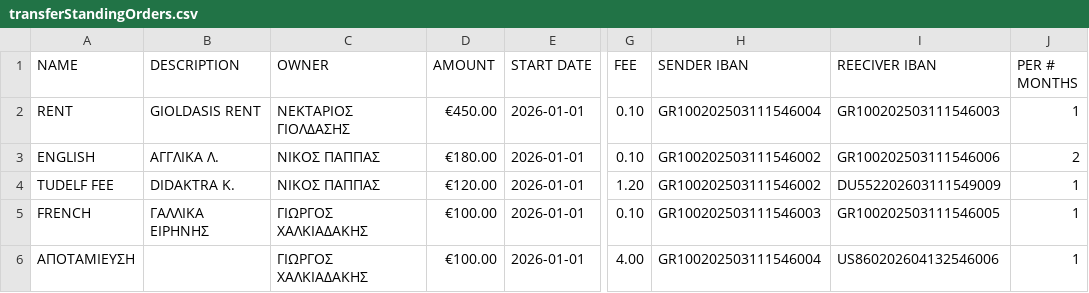
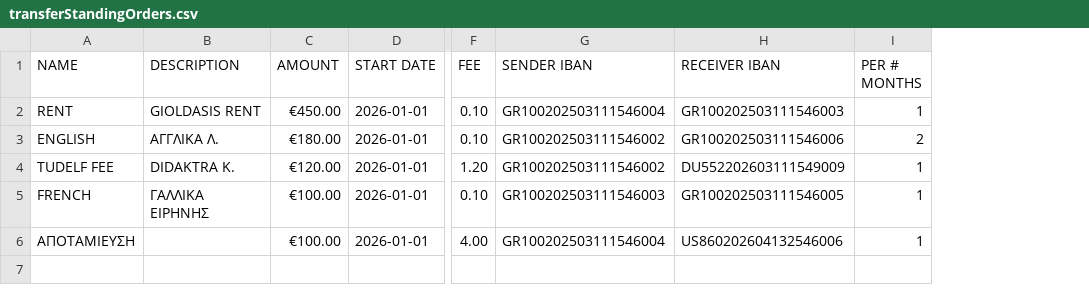
Before and after one commit to Efto-Tat/Bank-of-TUC, a CSV file: BANK_OF_TUC/transferStandingOrders.csv, drawn as a sheet; only a part is shown, gaps mark what is left out; removed rows and columns are numbered as before the commit, all else as after; the diff names each change by its address in the sheet, - before the commit and + after, or states it on an @@ line.

```diff
--- a/BANK_OF_TUC/transferStandingOrders.csv
+++ b/BANK_OF_TUC/transferStandingOrders.csv
-column C (OWNER), rows 2-6: ΝΕΚΤΑΡΙΟΣ ΓΙΟΛΔΑΣΗΣ | ΝΙΚΟΣ ΠΑΠΠΑΣ | ΝΙΚΟΣ ΠΑΠΠΑΣ | ΓΙΩΡΓΟΣ ΧΑΛΚΙΑΔΑΚΗΣ | ΓΙΩΡΓΟΣ ΧΑΛΚΙΑΔΑΚΗΣ
-H1: REECIVER IBAN
+H1: RECEIVER IBAN
```
Also changed, not shown: BANK_OF_TUC/issuedBills.csv, 54 other files.
